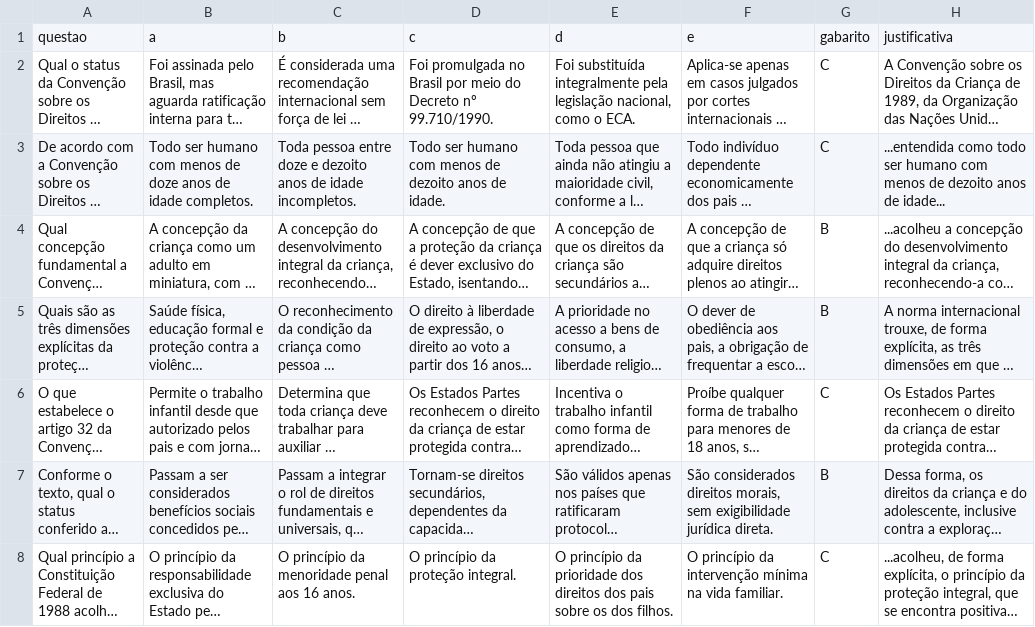
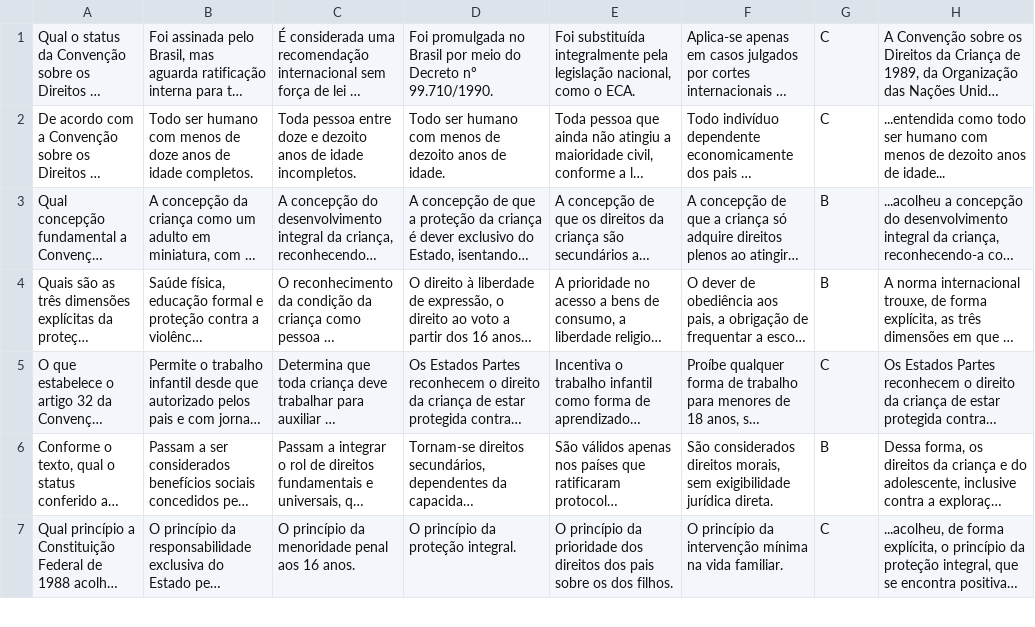
Before and after one commit to mrr00b00t/treinador-quest-es, a CSV file: src/trabalho-infantil-parte-1.csv, drawn as a sheet; only a part is shown; long unchanged cells end in …; the diff names each change by its address in the sheet, - before the commit and + after, or states it on an @@ line.

Commit message:
consertando arquivo.

```diff
--- a/src/trabalho-infantil-parte-1.csv
+++ b/src/trabalho-infantil-parte-1.csv
-row 1: questao | a | b | c | d | e | gabarito | justificativa
```
